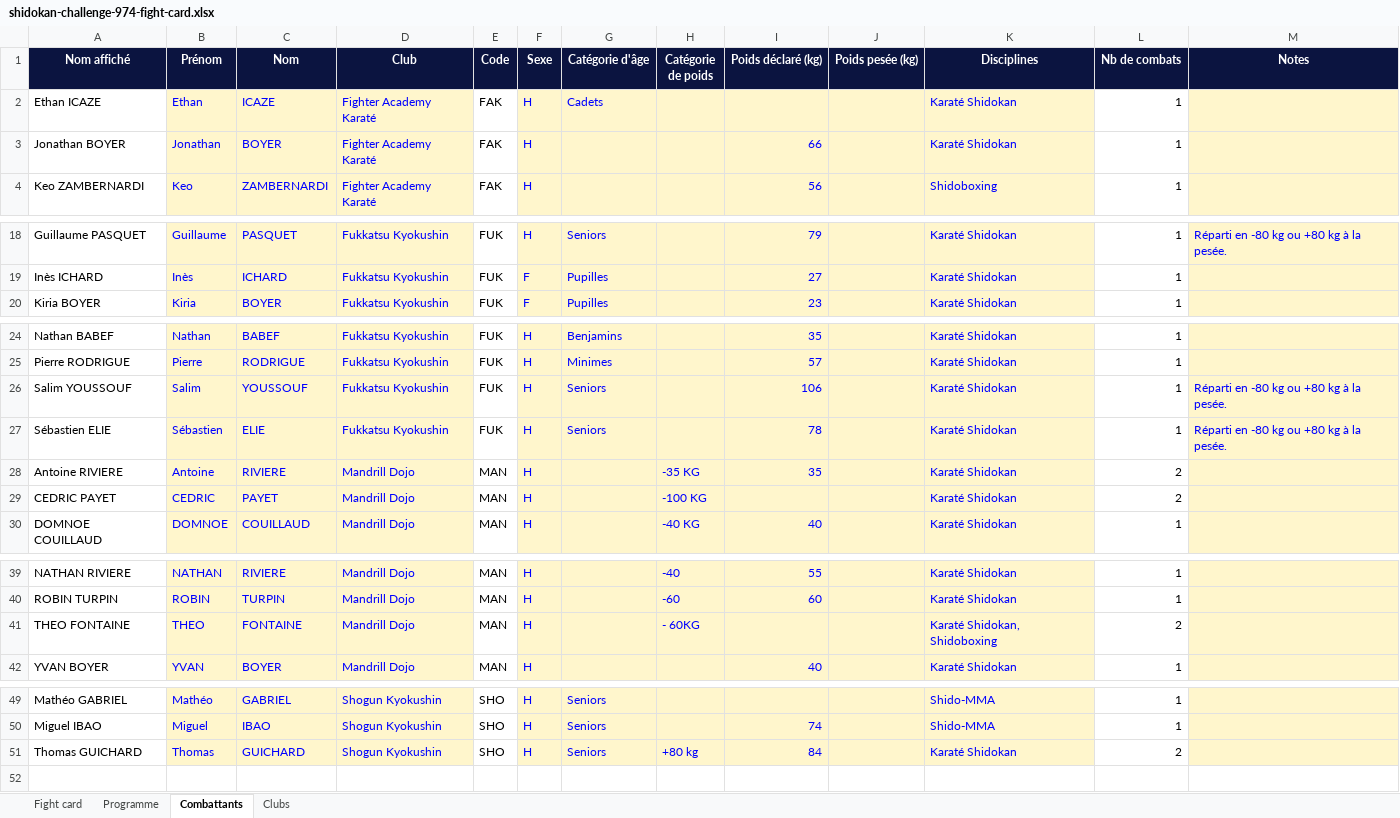
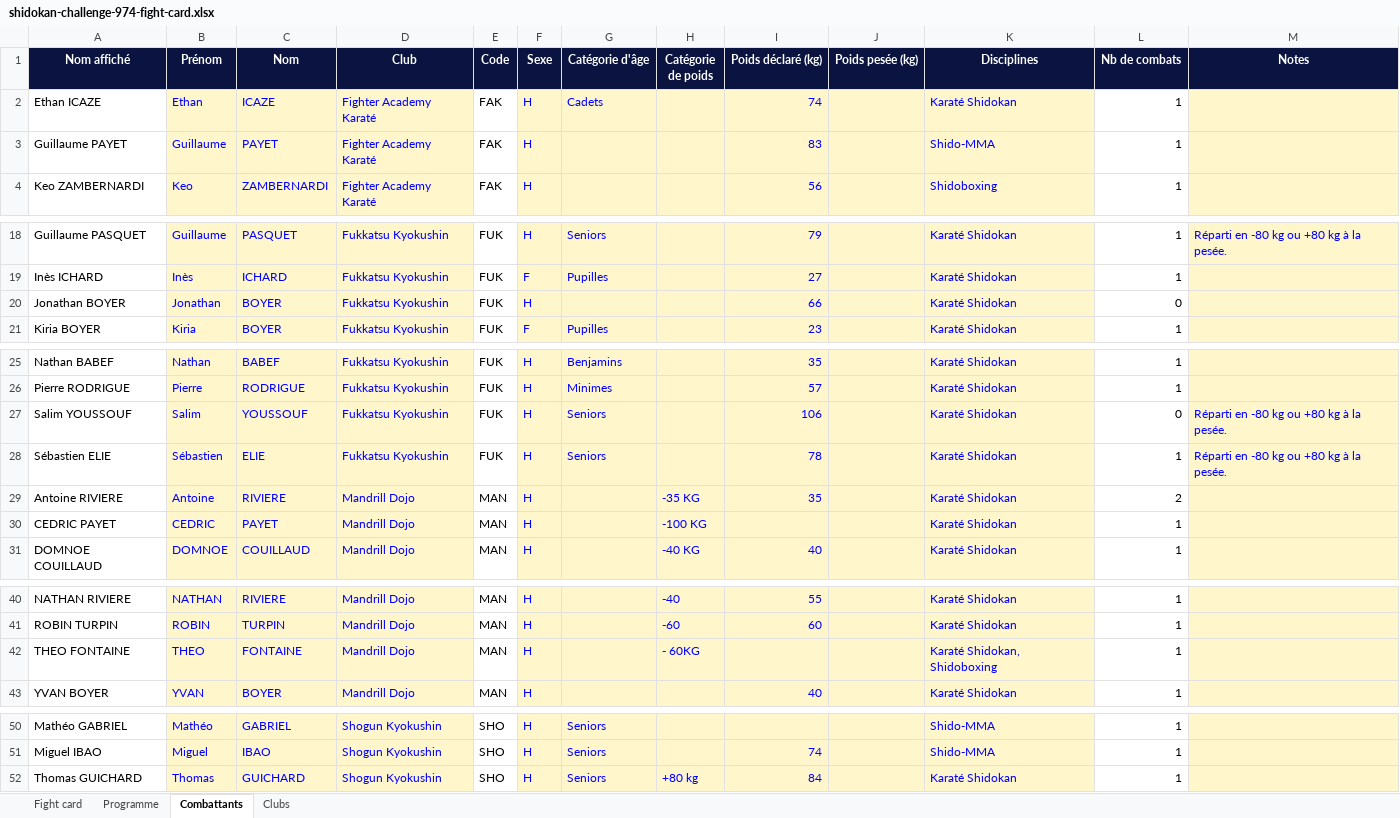
Before and after one commit to Shidokansempai/Immo-reseau, an Excel workbook: dojo/interclub/shidokan-challenge-974-fight-card.xlsx, sheet Combattants, drawn as a sheet; only a part is shown, gaps mark what is left out; values as stored, in another font and other column widths than the file's, no borders; charts and pictures and conditional formats not drawn; removed rows and columns are numbered as before the commit, all else as after; the diff names each change by its address in the sheet, - before the commit and + after, or states it on an @@ line.

```diff
--- a/dojo/interclub/shidokan-challenge-974-fight-card.xlsx (sheet Combattants)
+++ b/dojo/interclub/shidokan-challenge-974-fight-card.xlsx (sheet Combattants)
-I2 (Poids déclaré (kg)): (empty)
+I2 (Poids déclaré (kg)): 74
-row 3: Jonathan BOYER | Jonathan | BOYER | Fighter Academy Karaté | FAK | H |  |  | 66 |  | Karaté Shidokan | 1
+row 3: Guillaume PAYET | Guillaume | PAYET | Fighter Academy Karaté | FAK | H |  |  | 83 |  | Shido-MMA | 1
+row 20: Jonathan BOYER | Jonathan | BOYER | Fukkatsu Kyokushin | FUK | H |  |  | 66 |  | Karaté Shidokan | 0
-L27 (Nb de combats): 1
+L27 (Nb de combats): 0
-L30 (Nb de combats): 2
+L30 (Nb de combats): 1
-L42 (Nb de combats): 2
+L42 (Nb de combats): 1
-L52 (Nb de combats): 2
+L52 (Nb de combats): 1
```
Also changed, not shown: sheet Fight card, formulas that keep their value.
